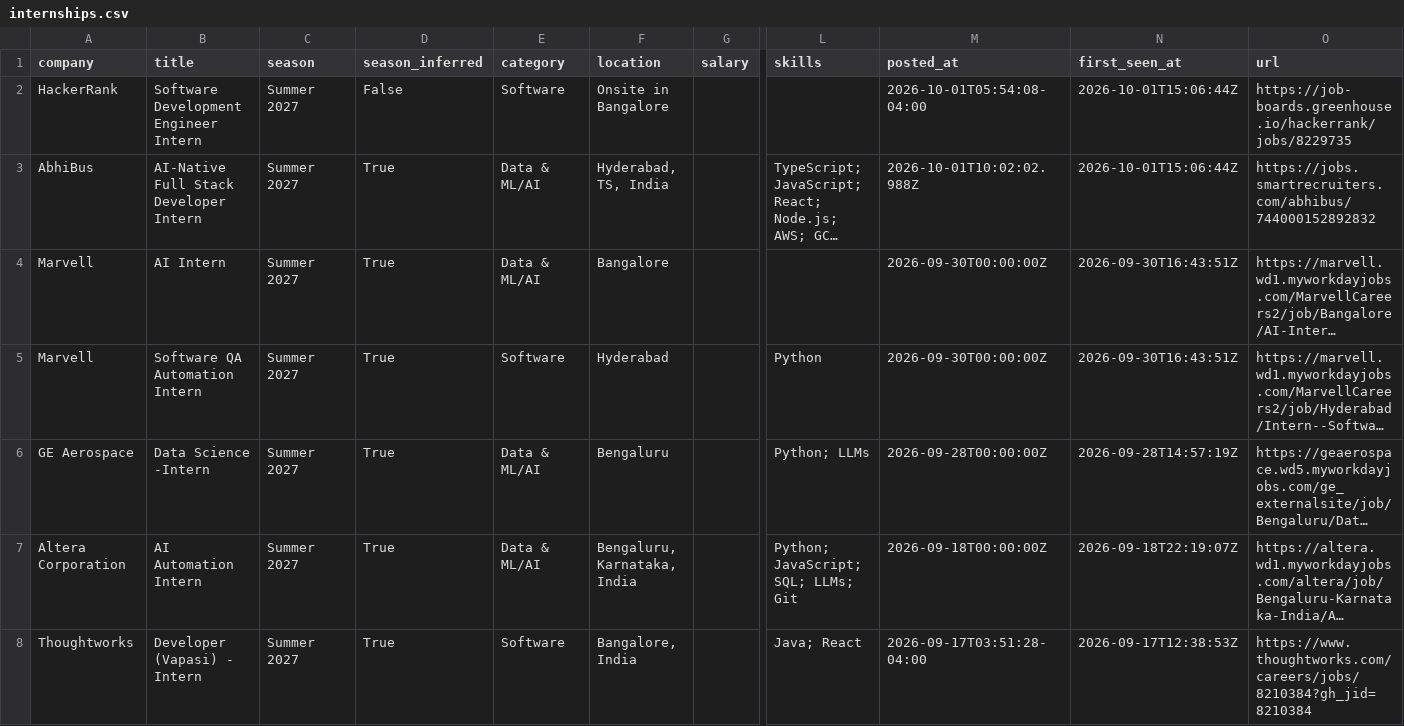
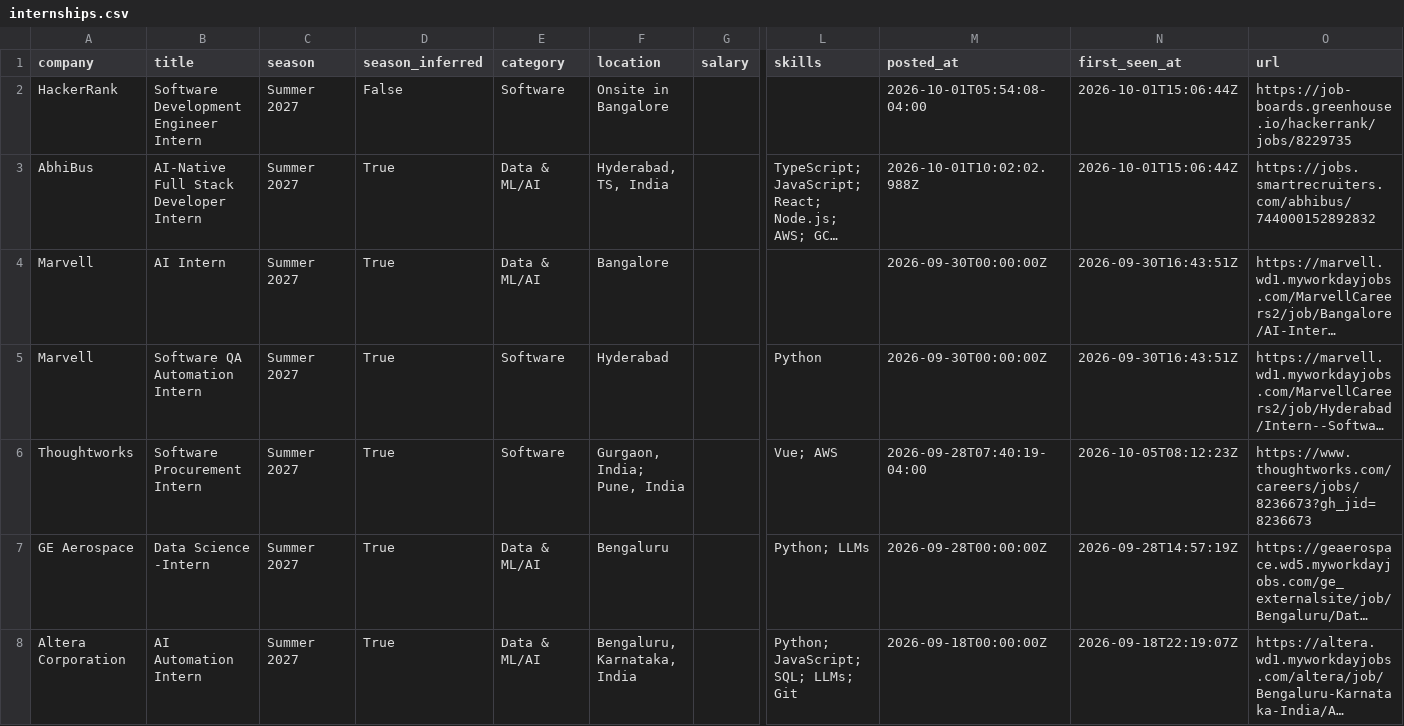
Before and after one commit to Rohan-droid7341/internship-engine-india, a CSV file: data/internships.csv, drawn as a sheet; only a part is shown, gaps mark what is left out; the shorter side is filled out with more unchanged rows; long unchanged cells end in …; rows hold the shown columns only; the diff names each change by its address in the sheet, - before the commit and + after, or states it on an @@ line.

Commit message:
chore: update internships (2026-10-05 08:12 UTC)

```diff
--- a/data/internships.csv
+++ b/data/internships.csv
+row 6: Thoughtworks | Software Procurement Intern | Summer 2027 | True | Software | Gurgaon, India; Pune, India |  | Vue; AWS | 2026-09-28T07:40:19-04:00 | 2026-10-05T08:12:23Z | https://www.thoughtworks.com/careers/jobs/8236673?gh_jid=8236673
```
Also changed, not shown: 15 other files.
